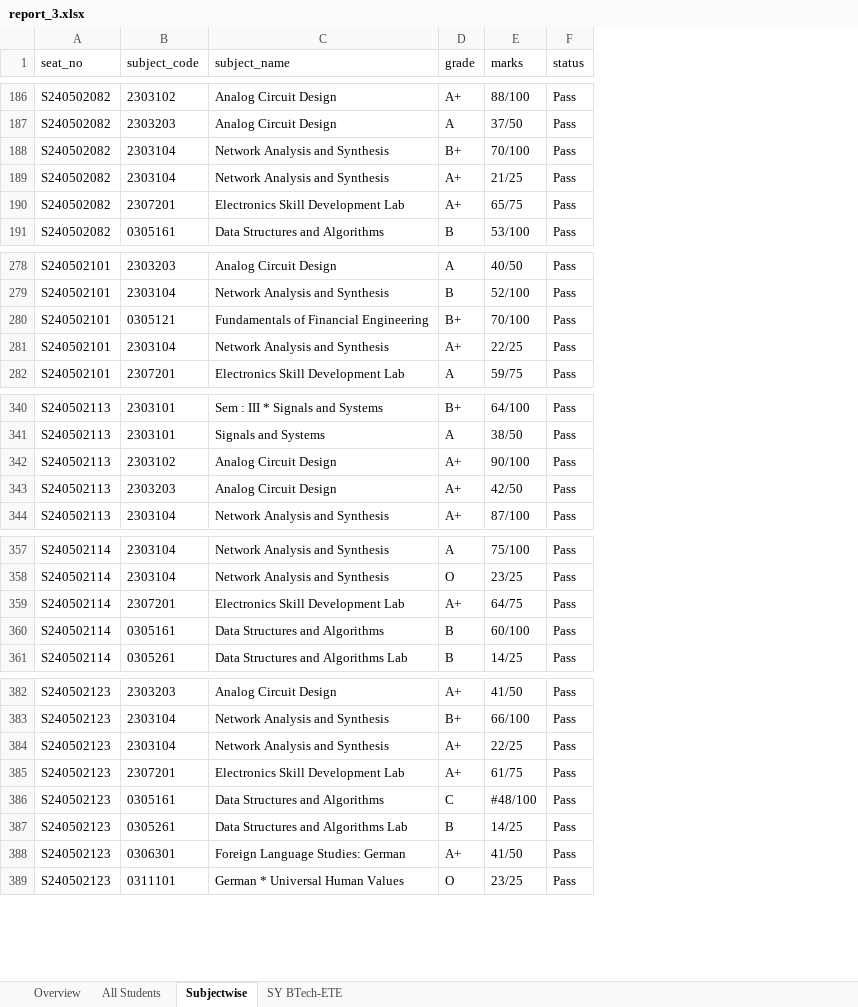
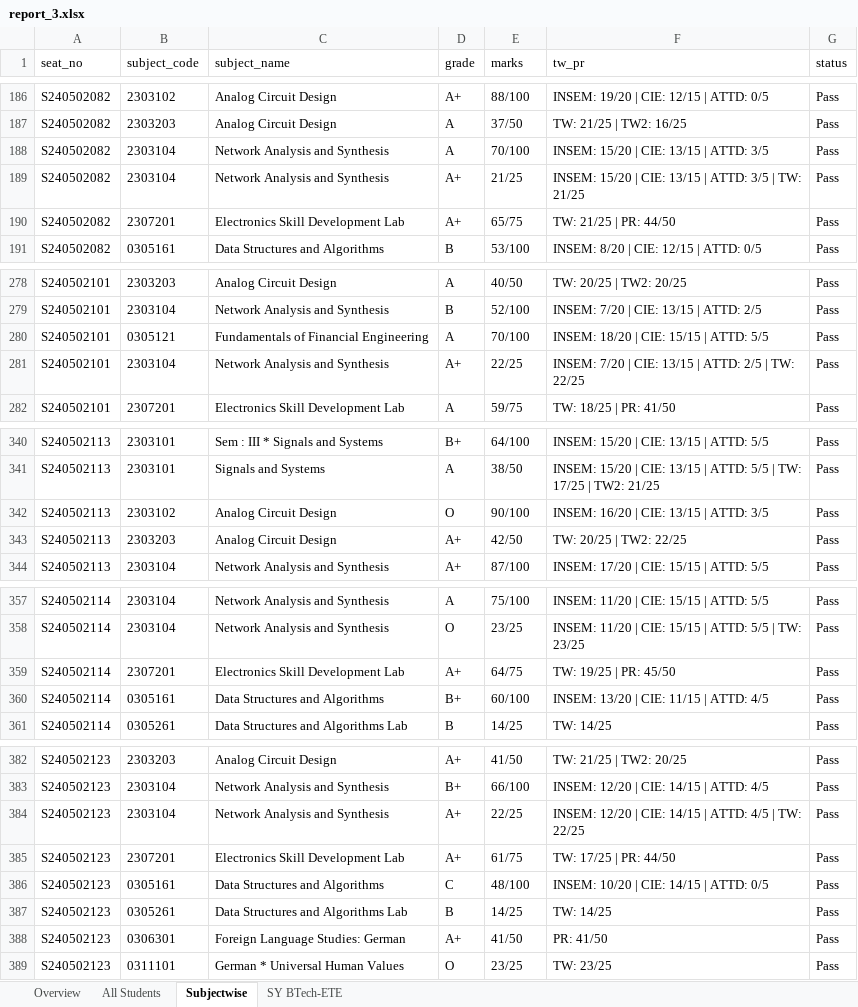
Before and after one commit to SagarMane-7/GradeXpert, an Excel workbook: generated/report_3.xlsx, sheet Subjectwise, drawn as a sheet; only a part is shown, gaps mark what is left out; values as stored, in another font and other column widths than the file's, no borders; the diff covers the shown part only; the diff names each change by its address in the sheet, - before the commit and + after, or states it on an @@ line.

```diff
--- a/generated/report_3.xlsx (sheet Subjectwise)
+++ b/generated/report_3.xlsx (sheet Subjectwise)
+column F (tw_pr), rows 186-191: INSEM: 19/20 | CIE: 12/15 | ATTD: 0/5 | TW: 21/25 | TW2: 16/25 | INSEM: 15/20 | CIE: 13/15 | ATTD: 3/5 | INSEM: 15/20 | CIE: 13/15 | ATTD: 3/5 | TW: 21/25 | TW: 21/25 | PR: 44/50 | INSEM: 8/20 | CIE: 12/15 | ATTD: 0/5; rows 278-282: TW: 20/25 | TW2: 20/25 | INSEM: 7/20 | CIE: 13/15 | ATTD: 2/5 | INSEM: 18/20 | CIE: 15/15 | ATTD: 5/5 | INSEM: 7/20 | CIE: 13/15 | ATTD: 2/5 | TW: 22/25 | TW: 18/25 | PR: 41/50; rows 340-344: INSEM: 15/20 | CIE: 13/15 | ATTD: 5/5 | INSEM: 15/20 | CIE: 13/15 | ATTD: 5/5 | TW: 17/25 | TW2: 21/25 | INSEM: 16/20 | CIE: 13/15 | ATTD: 3/5 | TW: 20/25 | TW2: 22/25 | INSEM: 17/20 | CIE: 15/15 | ATTD: 5/5; rows 357-361: INSEM: 11/20 | CIE: 15/15 | ATTD: 5/5 | INSEM: 11/20 | CIE: 15/15 | ATTD: 5/5 | TW: 23/25 | TW: 19/25 | PR: 45/50 | INSEM: 13/20 | CIE: 11/15 | ATTD: 4/5 | TW: 14/25; rows 382-389: TW: 21/25 | TW2: 20/25 | INSEM: 12/20 | CIE: 14/15 | ATTD: 4/5 | INSEM: 12/20 | CIE: 14/15 | ATTD: 4/5 | TW: 22/25 | TW: 17/25 | PR: 44/50 | INSEM: 10/20 | CIE: 14/15 | ATTD: 0/5 | TW: 14/25 | PR: 41/50 | TW: 23/25
-D188 (grade): B+
+D188 (grade): A
-D280 (grade): B+
+D280 (grade): A
-D342 (grade): A+
+D342 (grade): O
-D360 (grade): B
+D360 (grade): B+
-E386 (marks): #48/100
+E386 (marks): 48/100
```
Also changed, not shown: 53 edited cells elsewhere in this sheet, sheet All Students, sheet SY BTech-ETE, generated/latest_report.xlsx, 2 other files.
